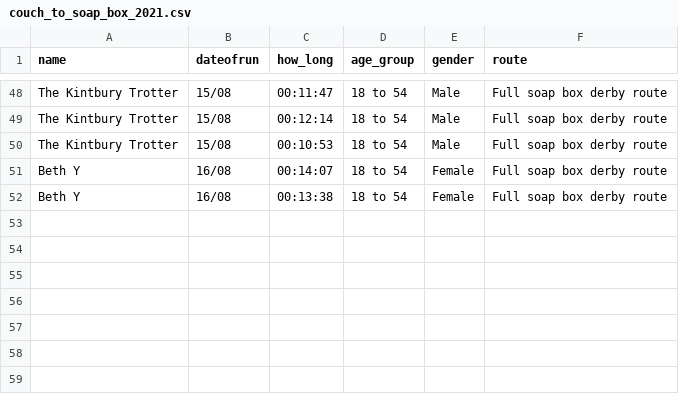
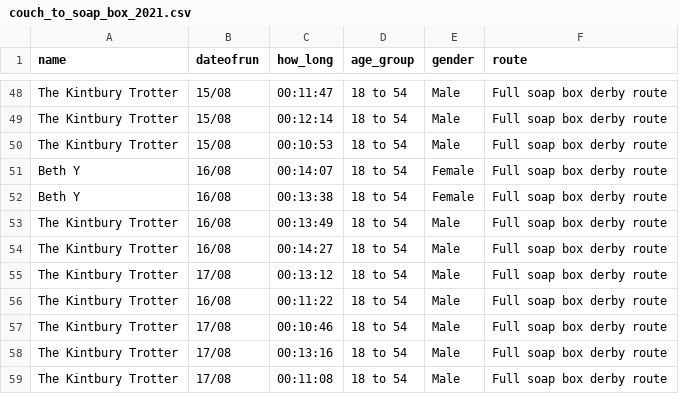
Before and after one commit to DuxfordSBD/duxfordsbd.github.io, a CSV file: _data/couch_to_soap_box_2021.csv, drawn as a sheet; only a part is shown, gaps mark what is left out; the diff names each change by its address in the sheet, - before the commit and + after, or states it on an @@ line.

```diff
--- a/_data/couch_to_soap_box_2021.csv
+++ b/_data/couch_to_soap_box_2021.csv
+row 53: The Kintbury Trotter | 16/08 | 00:13:49 | 18 to 54 | Male | Full soap box derby route
+row 54: The Kintbury Trotter | 16/08 | 00:14:27 | 18 to 54 | Male | Full soap box derby route
+row 55: The Kintbury Trotter | 17/08 | 00:13:12 | 18 to 54 | Male | Full soap box derby route
+row 56: The Kintbury Trotter | 16/08 | 00:11:22 | 18 to 54 | Male | Full soap box derby route
+row 57: The Kintbury Trotter | 17/08 | 00:10:46 | 18 to 54 | Male | Full soap box derby route
+row 58: The Kintbury Trotter | 17/08 | 00:13:16 | 18 to 54 | Male | Full soap box derby route
+row 59: The Kintbury Trotter | 17/08 | 00:11:08 | 18 to 54 | Male | Full soap box derby route
```
Also changed, not shown: _data/c2sbd-2021/the_kintbury_trotter.csv, 1 other file.
